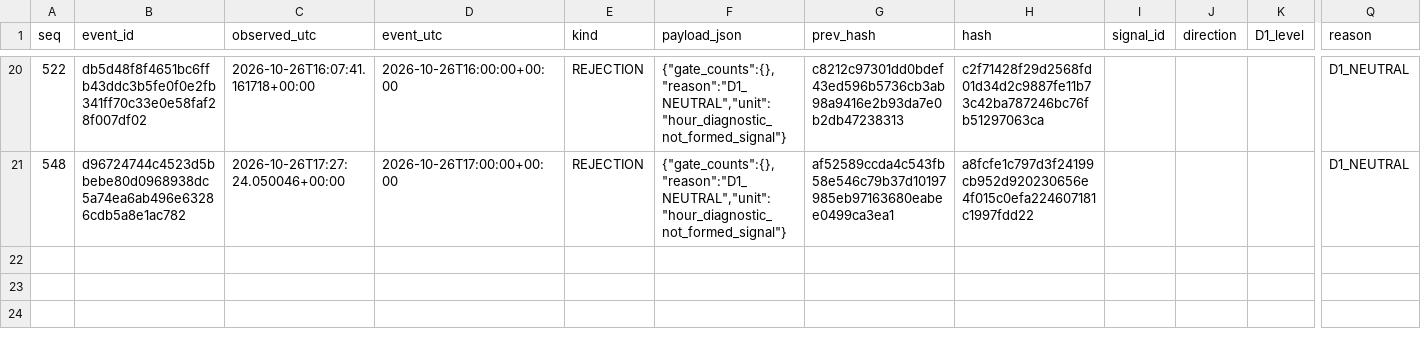
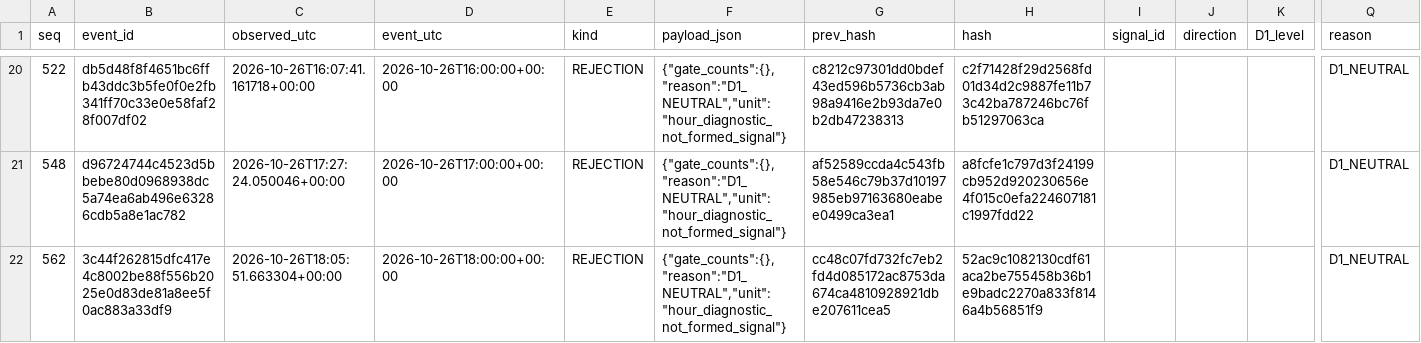
Before and after one commit to cardenm1/fx-signals-bot, a CSV file: session/rejections.csv, drawn as a sheet; only a part is shown, gaps mark what is left out; rows hold the shown columns only; the diff names each change by its address in the sheet, - before the commit and + after, or states it on an @@ line.

```diff
--- a/session/rejections.csv
+++ b/session/rejections.csv
+row 22: 562 | 3c44f262815dfc417e4c8002be88f556b2025e0d83de81a8ee5f0ac883a33df9 | 2026-10-26T18:05:51.663304+00:00 | 2026-10-26T18:00:00+00:00 | REJECTION | {"gate_counts":{},"reason":"D1_NEUTRAL","unit":"hour_diagnostic_not_formed_signal"} | cc48c07fd732fc7eb2fd4d085172ac8753da674ca4810928921dbe207611cea5 | 52ac9c1082130cdf61aca2be755458b36b1e9badc2270a833f8146a4b56851f9 |  |  |  | D1_NEUTRAL
```
Also changed, not shown: session/stages.csv, 3 other files.
